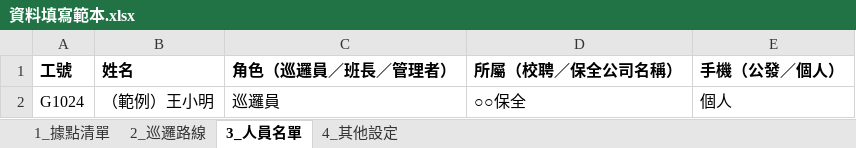
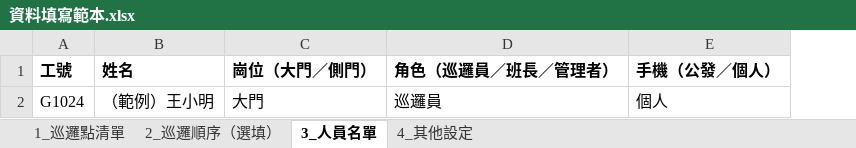
Before and after one commit to johnnyweb-art/yzu-patrol, an Excel workbook: docs/資料填寫範本.xlsx, sheet 3_人員名單, drawn as a sheet; values as stored, in another font and other column widths than the file's, no borders; removed rows and columns are numbered as before the commit, all else as after; the diff names each change by its address in the sheet, - before the commit and + after, or states it on an @@ line.

```diff
--- a/docs/資料填寫範本.xlsx (sheet 3_人員名單)
+++ b/docs/資料填寫範本.xlsx (sheet 3_人員名單)
-sheet tab: 1_據點清單
+sheet tab: 1_巡邏點清單
-sheet tab: 2_巡邏路線
+sheet tab: 2_巡邏順序（選填）
+column C (崗位（大門／側門）), row 2: 大門
-column D (所屬（校聘／保全公司名稱）), row 2: ○○保全
```
Also changed, not shown: sheet 4_其他設定, sheet 1_巡邏點清單, sheet 2_巡邏順序（選填）, 11 other files.
